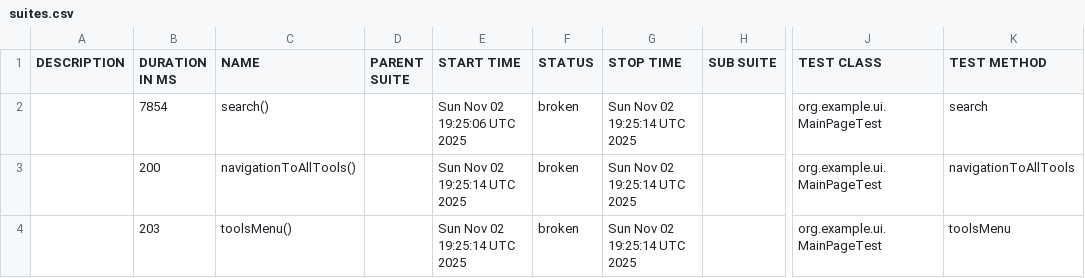
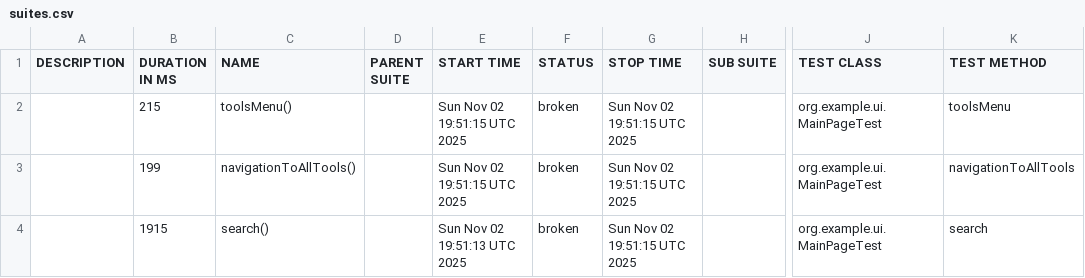
Before and after one commit to RodionYeremeiev/demo_taf_ui_api, a CSV file: ui-tests/data/suites.csv, drawn as a sheet; only a part is shown, gaps mark what is left out; the diff names each change by its address in the sheet, - before the commit and + after, or states it on an @@ line.

```diff
--- a/ui-tests/data/suites.csv
+++ b/ui-tests/data/suites.csv
-B2 (DURATION IN MS): 7854
+B2 (DURATION IN MS): 215
-C2 (NAME): search()
+C2 (NAME): toolsMenu()
-E2 (START TIME): Sun Nov 02 19:25:06 UTC 2025
+E2 (START TIME): Sun Nov 02 19:51:15 UTC 2025
-G2:G4 (STOP TIME): Sun Nov 02 19:25:14 UTC 2025
+G2:G4 (STOP TIME): Sun Nov 02 19:51:15 UTC 2025
-K2 (TEST METHOD): search
+K2 (TEST METHOD): toolsMenu
-B3 (DURATION IN MS): 200
+B3 (DURATION IN MS): 199
-E3 (START TIME): Sun Nov 02 19:25:14 UTC 2025
+E3 (START TIME): Sun Nov 02 19:51:15 UTC 2025
-B4 (DURATION IN MS): 203
+B4 (DURATION IN MS): 1915
-C4 (NAME): toolsMenu()
+C4 (NAME): search()
-E4 (START TIME): Sun Nov 02 19:25:14 UTC 2025
+E4 (START TIME): Sun Nov 02 19:51:13 UTC 2025
-K4 (TEST METHOD): toolsMenu
+K4 (TEST METHOD): search
```
Also changed, not shown: 21 other files.
